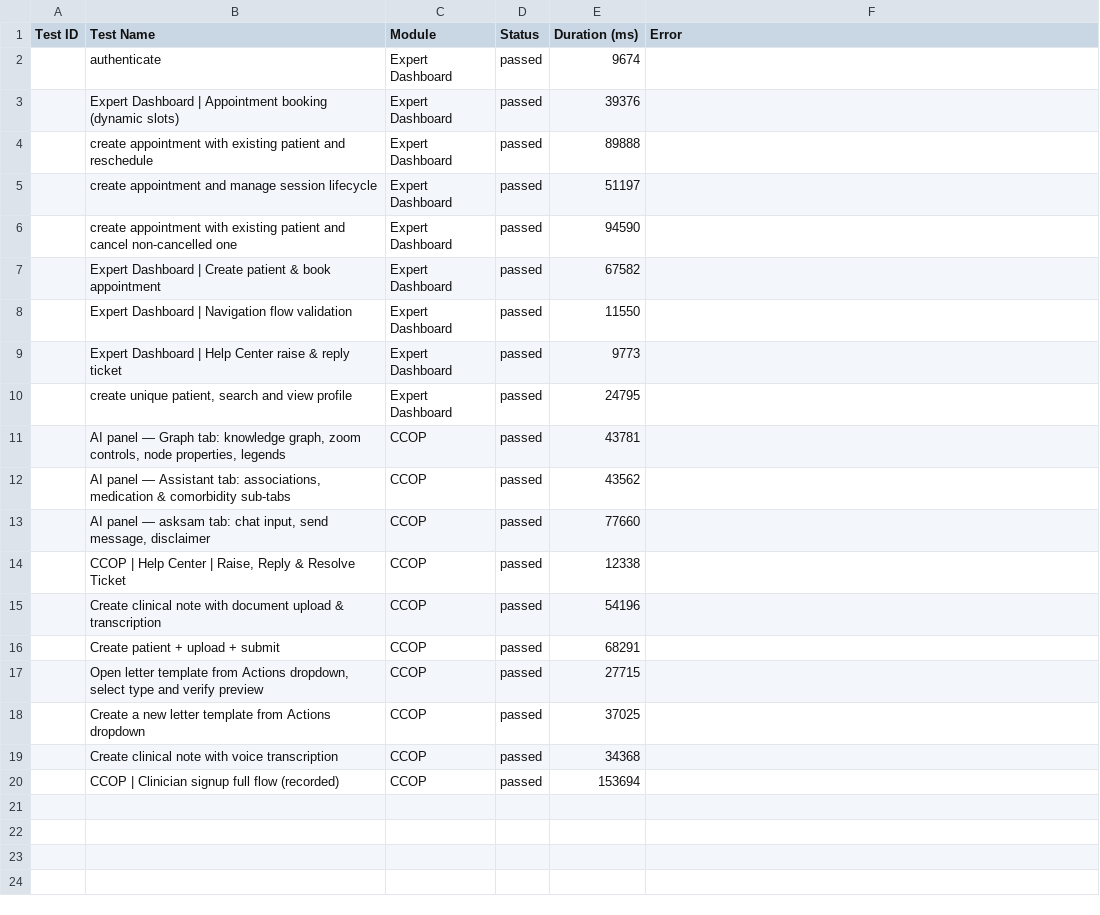
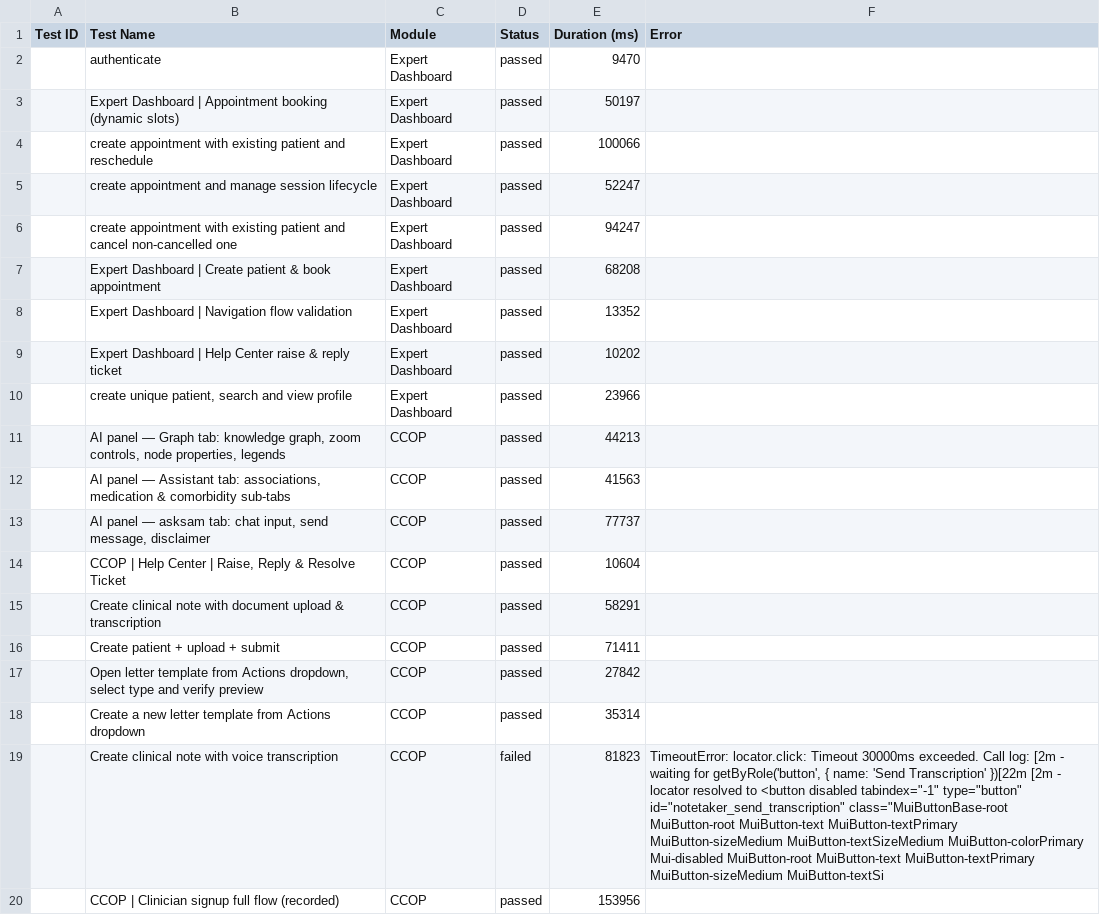
Before and after one commit to saira-uwc/asksam-playwright-reports, a CSV file: exports/current-run.csv, drawn as a sheet; the diff names each change by its address in the sheet, - before the commit and + after, or states it on an @@ line.

```diff
--- a/exports/current-run.csv
+++ b/exports/current-run.csv
-E2 (Duration (ms)): 9674
+E2 (Duration (ms)): 9470
-E3 (Duration (ms)): 39376
+E3 (Duration (ms)): 50197
-E4 (Duration (ms)): 89888
+E4 (Duration (ms)): 100066
-E5 (Duration (ms)): 51197
+E5 (Duration (ms)): 52247
-E6 (Duration (ms)): 94590
+E6 (Duration (ms)): 94247
-E7 (Duration (ms)): 67582
+E7 (Duration (ms)): 68208
-E8 (Duration (ms)): 11550
+E8 (Duration (ms)): 13352
-E9 (Duration (ms)): 9773
+E9 (Duration (ms)): 10202
-E10 (Duration (ms)): 24795
+E10 (Duration (ms)): 23966
-E11 (Duration (ms)): 43781
+E11 (Duration (ms)): 44213
-E12 (Duration (ms)): 43562
+E12 (Duration (ms)): 41563
-E13 (Duration (ms)): 77660
+E13 (Duration (ms)): 77737
-E14 (Duration (ms)): 12338
+E14 (Duration (ms)): 10604
-E15 (Duration (ms)): 54196
+E15 (Duration (ms)): 58291
-E16 (Duration (ms)): 68291
+E16 (Duration (ms)): 71411
-E17 (Duration (ms)): 27715
+E17 (Duration (ms)): 27842
-E18 (Duration (ms)): 37025
+E18 (Duration (ms)): 35314
-D19 (Status): passed
+D19 (Status): failed
-E19 (Duration (ms)): 34368
+E19 (Duration (ms)): 81823
-F19 (Error): (empty)
+F19 (Error): TimeoutError: locator.click: Timeout 30000ms exceeded. Call log: [2m - waiting for getByRole('button', { name: 'Send Transcription' })[22m [2m - locator resolved to <button disabled tabindex="-1" type="button" id="notetaker_send_transcription" class="MuiButtonBase-root MuiButton-root MuiButton-text MuiButton-textPrimary MuiButton-sizeMedium MuiButton-textSizeMedium MuiButton-colorPrimary Mui-disabled MuiButton-root MuiButton-text MuiButton-textPrimary MuiButton-sizeMedium MuiButton-textSi
-E20 (Duration (ms)): 153694
+E20 (Duration (ms)): 153956
```
Also changed, not shown: exports/all-runs-summary.csv, 7 other files.
